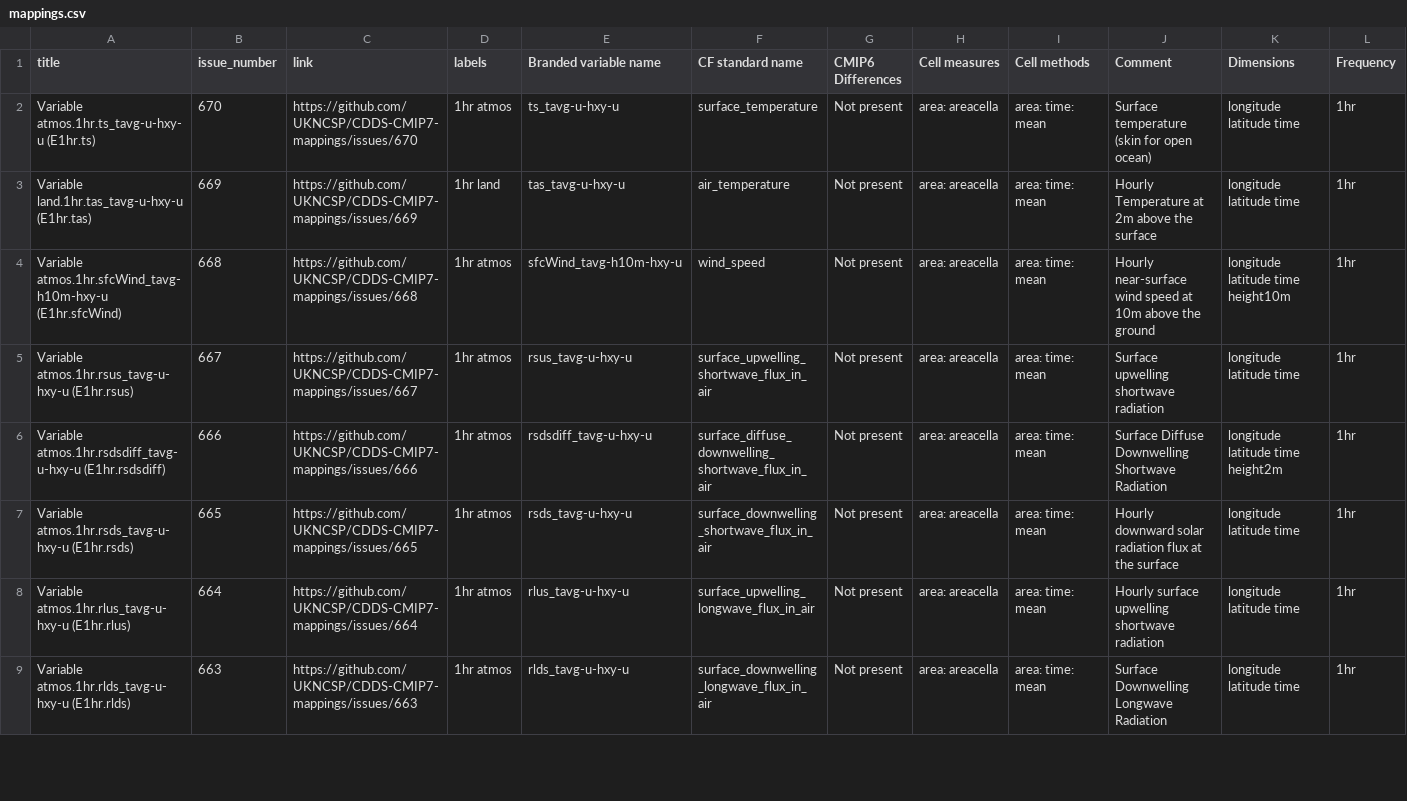
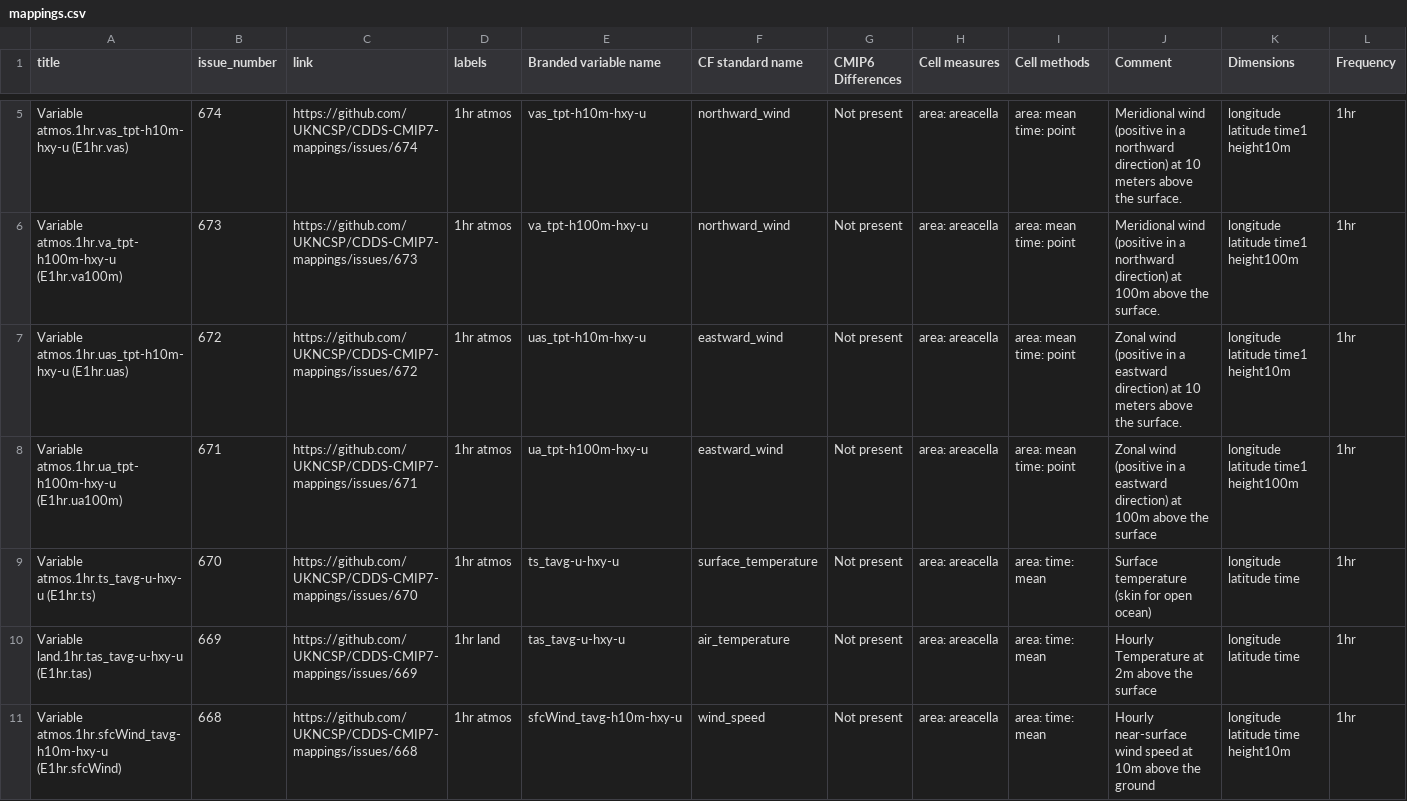
Before and after one commit to mo-gill/CDDS-CMIP7-mappings, a CSV file: data/mappings.csv, drawn as a sheet; only a part is shown, gaps mark what is left out; the shorter side is filled out with more unchanged rows; rows hold the shown columns only; the diff covers the shown part only; the diff names each change by its address in the sheet, - before the commit and + after, or states it on an @@ line.

```diff
--- a/data/mappings.csv
+++ b/data/mappings.csv
+row 5: Variable atmos.1hr.vas_tpt-h10m-hxy-u (E1hr.vas) | 674 | https://github.com/UKNCSP/CDDS-CMIP7-mappings/issues/674 | 1hr atmos | vas_tpt-h10m-hxy-u | northward_wind | Not present | area: areacella | area: mean time: point | Meridional wind (positive in a northward direction) at 10 meters above the surface. | longitude latitude time1 height10m | 1hr
+row 6: Variable atmos.1hr.va_tpt-h100m-hxy-u (E1hr.va100m) | 673 | https://github.com/UKNCSP/CDDS-CMIP7-mappings/issues/673 | 1hr atmos | va_tpt-h100m-hxy-u | northward_wind | Not present | area: areacella | area: mean time: point | Meridional wind (positive in a northward direction) at 100m above the surface. | longitude latitude time1 height100m | 1hr
+row 7: Variable atmos.1hr.uas_tpt-h10m-hxy-u (E1hr.uas) | 672 | https://github.com/UKNCSP/CDDS-CMIP7-mappings/issues/672 | 1hr atmos | uas_tpt-h10m-hxy-u | eastward_wind | Not present | area: areacella | area: mean time: point | Zonal wind (positive in a eastward direction) at 10 meters above the surface. | longitude latitude time1 height10m | 1hr
+row 8: Variable atmos.1hr.ua_tpt-h100m-hxy-u (E1hr.ua100m) | 671 | https://github.com/UKNCSP/CDDS-CMIP7-mappings/issues/671 | 1hr atmos | ua_tpt-h100m-hxy-u | eastward_wind | Not present | area: areacella | area: mean time: point | Zonal wind (positive in a eastward direction) at 100m above the surface | longitude latitude time1 height100m | 1hr
```
Also changed, not shown: 3 added rows elsewhere in this file, data/stash.csv, 1 other file.
